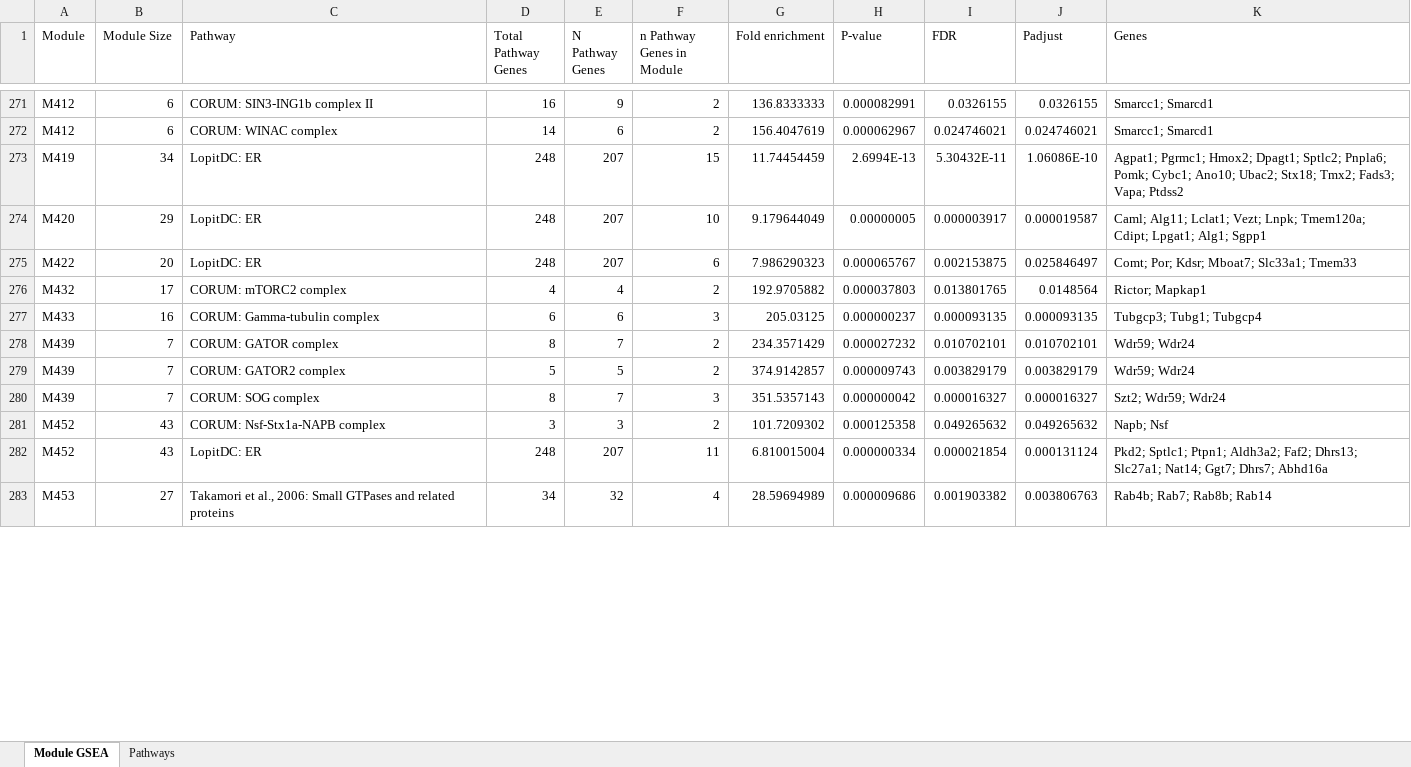
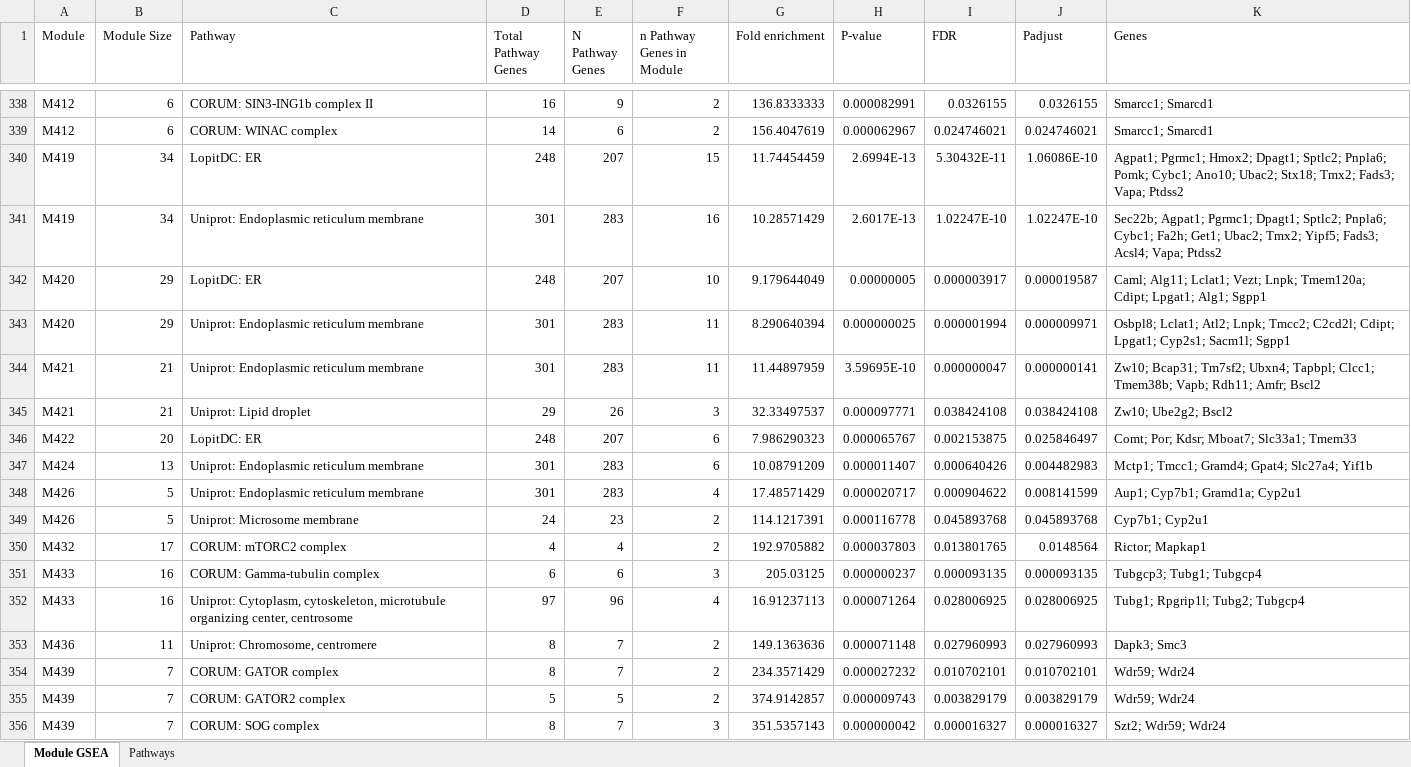
Before and after one commit to twesleyb/SwipProteomics, an Excel workbook: tables/ne_surprise2_S6_SWIP-TMT_Module_GSEA.xlsx, sheet Module GSEA, drawn as a sheet; only a part is shown, gaps mark what is left out; the shorter side is filled out with more unchanged rows; values as stored, in another font and other column widths than the file's, no borders; the diff covers the shown part only; the diff names each change by its address in the sheet, - before the commit and + after, or states it on an @@ line.

```diff
--- a/tables/ne_surprise2_S6_SWIP-TMT_Module_GSEA.xlsx (sheet Module GSEA)
+++ b/tables/ne_surprise2_S6_SWIP-TMT_Module_GSEA.xlsx (sheet Module GSEA)
+row 341: M419 | 34 | Uniprot: Endoplasmic reticulum membrane | 301 | 283 | 16 | 10.28571429 | 2.6017E-13 | 1.02247E-10 | 1.02247E-10 | Sec22b; Agpat1; Pgrmc1; Dpagt1; Sptlc2; Pnpla6; Cybc1; Fa2h; Get1; Ubac2; Tmx2; Yipf5; Fads3; Acsl4; Vapa; Ptdss2
+row 343: M420 | 29 | Uniprot: Endoplasmic reticulum membrane | 301 | 283 | 11 | 8.290640394 | 0.000000025 | 0.000001994 | 0.000009971 | Osbpl8; Lclat1; Atl2; Lnpk; Tmcc2; C2cd2l; Cdipt; Lpgat1; Cyp2s1; Sacm1l; Sgpp1
+row 344: M421 | 21 | Uniprot: Endoplasmic reticulum membrane | 301 | 283 | 11 | 11.44897959 | 3.59695E-10 | 0.000000047 | 0.000000141 | Zw10; Bcap31; Tm7sf2; Ubxn4; Tapbpl; Clcc1; Tmem38b; Vapb; Rdh11; Amfr; Bscl2
+row 345: M421 | 21 | Uniprot: Lipid droplet | 29 | 26 | 3 | 32.33497537 | 0.000097771 | 0.038424108 | 0.038424108 | Zw10; Ube2g2; Bscl2
+row 347: M424 | 13 | Uniprot: Endoplasmic reticulum membrane | 301 | 283 | 6 | 10.08791209 | 0.000011407 | 0.000640426 | 0.004482983 | Mctp1; Tmcc1; Gramd4; Gpat4; Slc27a4; Yif1b
+row 348: M426 | 5 | Uniprot: Endoplasmic reticulum membrane | 301 | 283 | 4 | 17.48571429 | 0.000020717 | 0.000904622 | 0.008141599 | Aup1; Cyp7b1; Gramd1a; Cyp2u1
+row 349: M426 | 5 | Uniprot: Microsome membrane | 24 | 23 | 2 | 114.1217391 | 0.000116778 | 0.045893768 | 0.045893768 | Cyp7b1; Cyp2u1
+row 352: M433 | 16 | Uniprot: Cytoplasm, cytoskeleton, microtubule organizing center, centrosome | 97 | 96 | 4 | 16.91237113 | 0.000071264 | 0.028006925 | 0.028006925 | Tubg1; Rpgrip1l; Tubg2; Tubgcp4
+row 353: M436 | 11 | Uniprot: Chromosome, centromere | 8 | 7 | 2 | 149.1363636 | 0.000071148 | 0.027960993 | 0.027960993 | Dapk3; Smc3
```
Also changed, not shown: 82 added rows and 6 removed rows elsewhere in this sheet, sheet Pathways, tables/ne_surprise_S6_SWIP-TMT_Module_GSEA.xlsx, 15 other files.
